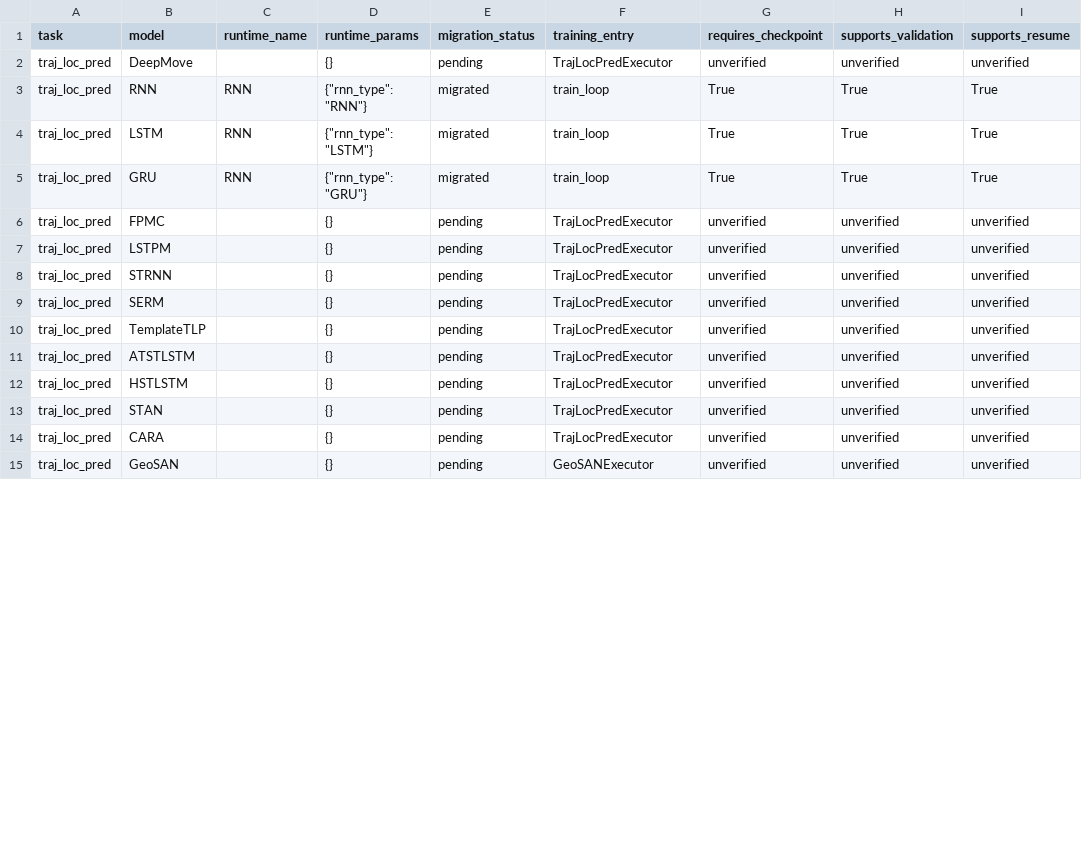
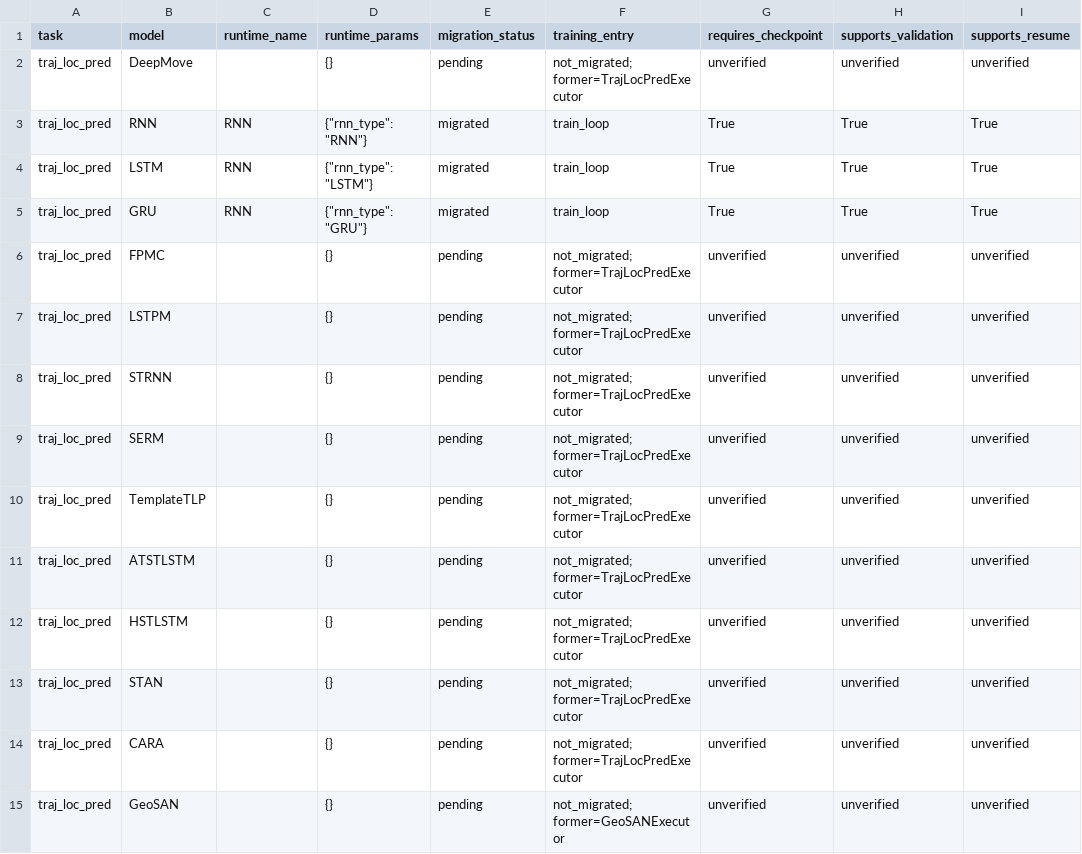
Before and after one commit to networkWaveGen/Bigscity-LibCity, a CSV file: docs/modernization/runtime/model-migration.csv, drawn as a sheet; only a part is shown; the diff covers the shown part only; the diff names each change by its address in the sheet, - before the commit and + after, or states it on an @@ line.

```diff
--- a/docs/modernization/runtime/model-migration.csv
+++ b/docs/modernization/runtime/model-migration.csv
-F2 (training_entry): TrajLocPredExecutor
+F2 (training_entry): not_migrated; former=TrajLocPredExecutor
-F6:F14 (training_entry): TrajLocPredExecutor
+F6:F14 (training_entry): not_migrated; former=TrajLocPredExecutor
-F15 (training_entry): GeoSANExecutor
+F15 (training_entry): not_migrated; former=GeoSANExecutor
```
Also changed, not shown: 77 edited cells elsewhere in this file, 13 other files.
